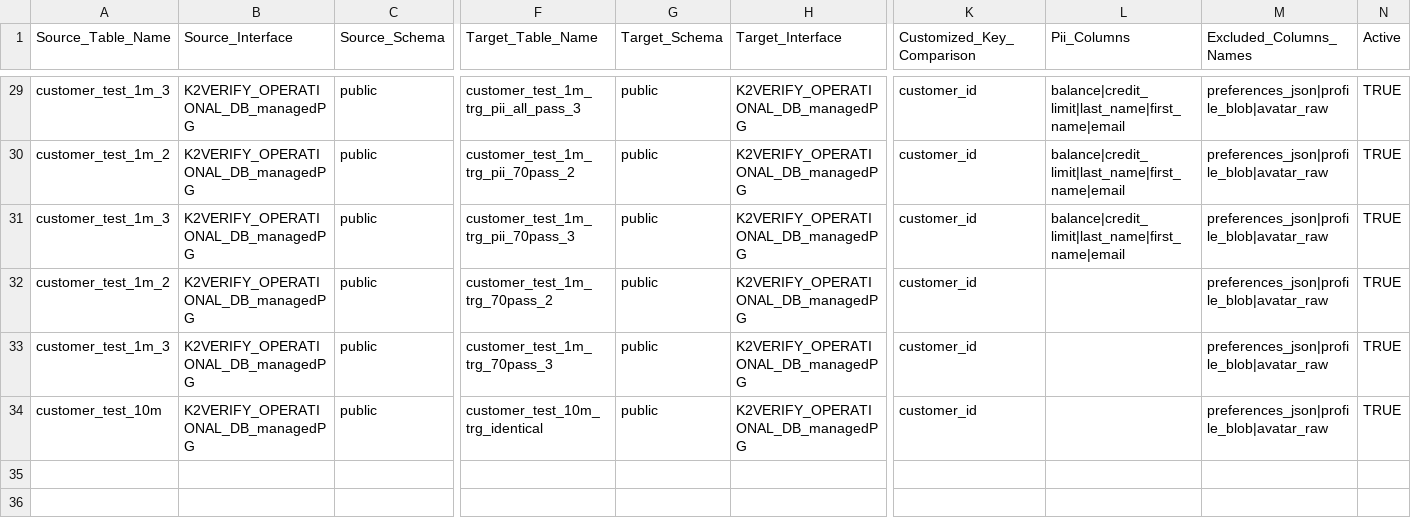
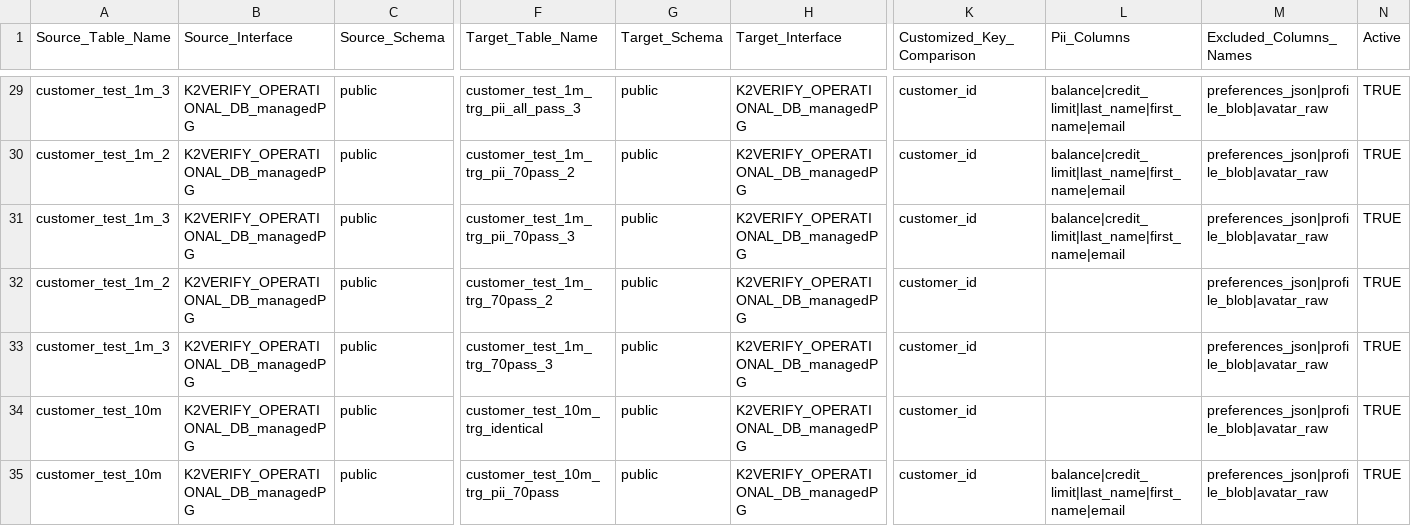
Before and after one commit to giladsalem1/k2veirfy, a CSV file: Implementation/LogicalUnits/K2Verify/Mtable/mtK2VerifyConfig.csv, drawn as a sheet; only a part is shown, gaps mark what is left out; rows hold the shown columns only; the diff names each change by its address in the sheet, - before the commit and + after, or states it on an @@ line.

Commit message:
abc

```diff
--- a/Implementation/LogicalUnits/K2Verify/Mtable/mtK2VerifyConfig.csv
+++ b/Implementation/LogicalUnits/K2Verify/Mtable/mtK2VerifyConfig.csv
+row 35: customer_test_10m | K2VERIFY_OPERATIONAL_DB_managedPG | public | customer_test_10m_trg_pii_70pass | public | K2VERIFY_OPERATIONAL_DB_managedPG | customer_id | balance|credit_limit|last_name|first_name|email | preferences_json|profile_blob|avatar_raw | TRUE
```
